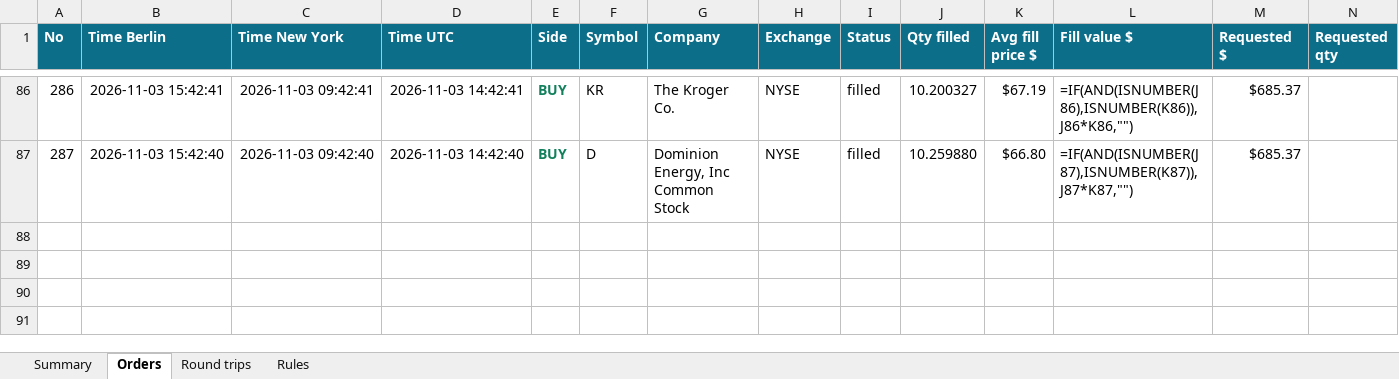
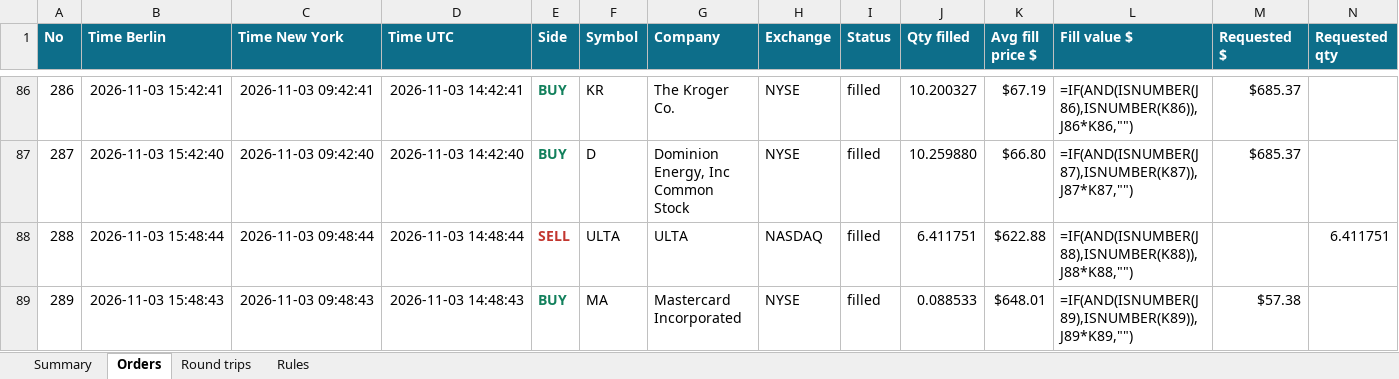
Before and after one commit to minto2196/my-claude-trade, an Excel workbook: trade-records/excel/2026-W45_2026-11-02.xlsx, sheet Orders, drawn as a sheet; only a part is shown, gaps mark what is left out; values as stored, in another font and other column widths than the file's, no borders; formulas without a stored value are shown as written; table styles not drawn; rows hold the shown columns only; the diff names each change by its address in the sheet, - before the commit and + after, or states it on an @@ line.

```diff
--- a/trade-records/excel/2026-W45_2026-11-02.xlsx (sheet Orders)
+++ b/trade-records/excel/2026-W45_2026-11-02.xlsx (sheet Orders)
+row 88: 288 | 2026-11-03 15:48:44 | 2026-11-03 09:48:44 | 2026-11-03 14:48:44 | SELL | ULTA | ULTA | NASDAQ | filled | 6.411751 | $622.88 | =IF(AND(ISNUMBER(J88),ISNUMBER(K88)),J88*K88,"") |  | 6.411751
+row 89: 289 | 2026-11-03 15:48:43 | 2026-11-03 09:48:43 | 2026-11-03 14:48:43 | BUY | MA | Mastercard Incorporated | NYSE | filled | 0.088533 | $648.01 | =IF(AND(ISNUMBER(J89),ISNUMBER(K89)),J89*K89,"") | $57.38
```
Also changed, not shown: sheet Round trips, sheet Summary, 5 other files.
